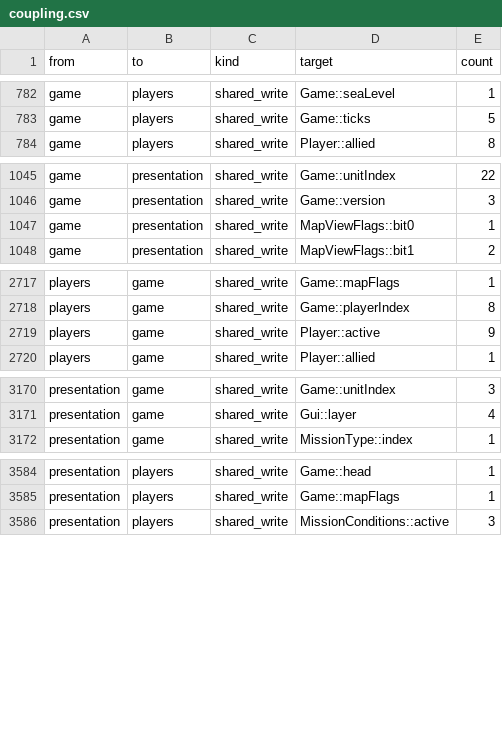
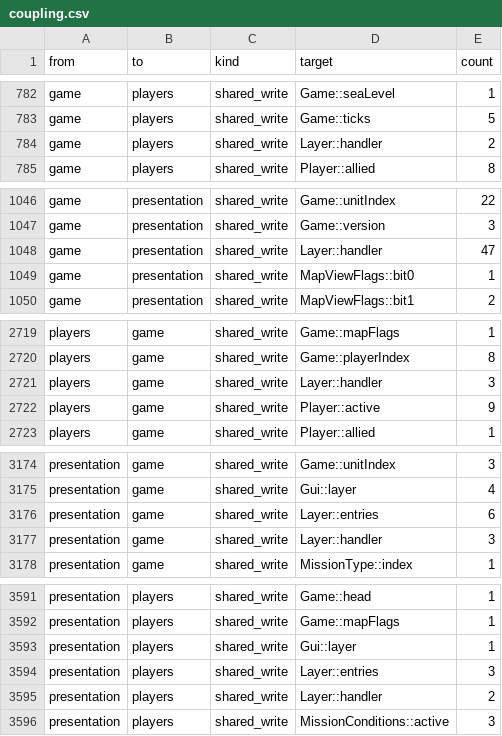
Before and after one commit to ozgb/byte-tactics-moddable, a CSV file: data/coupling.csv, drawn as a sheet; only a part is shown, gaps mark what is left out; the diff covers the shown part only; the diff names each change by its address in the sheet, - before the commit and + after, or states it on an @@ line.

```diff
--- a/data/coupling.csv
+++ b/data/coupling.csv
+row 784: game | players | shared_write | Layer::handler | 2
+row 1048: game | presentation | shared_write | Layer::handler | 47
+row 2721: players | game | shared_write | Layer::handler | 3
+row 3176: presentation | game | shared_write | Layer::entries | 6
+row 3177: presentation | game | shared_write | Layer::handler | 3
+row 3593: presentation | players | shared_write | Gui::layer | 1
+row 3594: presentation | players | shared_write | Layer::entries | 3
+row 3595: presentation | players | shared_write | Layer::handler | 2
```
Also changed, not shown: 2 added rows elsewhere in this file, data/hazards.csv, data/ref_exceptions.csv, 4 other files.
